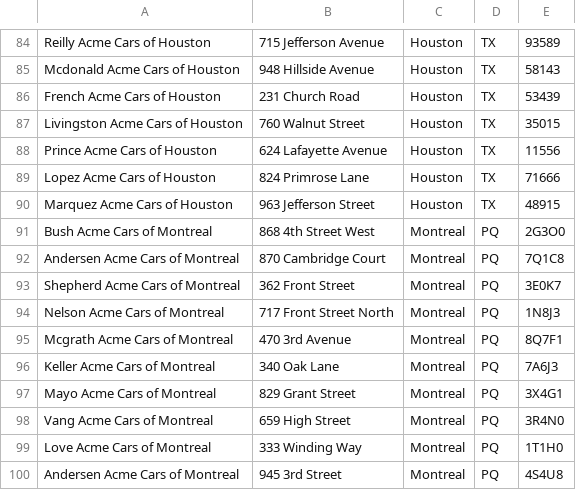
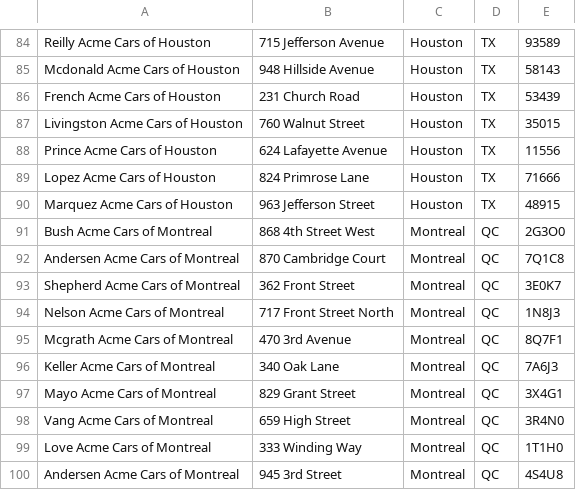
Before and after one commit to johngrantham/aws-connectedcar-java-core, a CSV file: main/tools/src/main/java/org/johng/connectedcar/core/tools/data/dealers/dealers-01.csv, drawn as a sheet; only a part is shown, gaps mark what is left out.

Commit message:
bug fixes and minor enhancements to the tools utility

```diff
--- a/main/tools/src/main/java/org/johng/connectedcar/core/tools/data/dealers/dealers-01.csv
+++ b/main/tools/src/main/java/org/johng/connectedcar/core/tools/data/dealers/dealers-01.csv
@@ -90,11 +90,11 @@ Lopez Acme Cars of Houston;824 Primrose Lane;Houston;TX;71666;
 Marquez Acme Cars of Houston;963 Jefferson Street;Houston;TX;48915;
-Bush Acme Cars of Montreal;868 4th Street West;Montreal;PQ;2G3O0;
-Andersen Acme Cars of Montreal;870 Cambridge Court;Montreal;PQ;7Q1C8;
-Shepherd Acme Cars of Montreal;362 Front Street;Montreal;PQ;3E0K7;
-Nelson Acme Cars of Montreal;717 Front Street North;Montreal;PQ;1N8J3;
-Mcgrath Acme Cars of Montreal;470 3rd Avenue;Montreal;PQ;8Q7F1;
-Keller Acme Cars of Montreal;340 Oak Lane;Montreal;PQ;7A6J3;
-Mayo Acme Cars of Montreal;829 Grant Street;Montreal;PQ;3X4G1;
-Vang Acme Cars of Montreal;659 High Street;Montreal;PQ;3R4N0;
-Love Acme Cars of Montreal;333 Winding Way;Montreal;PQ;1T1H0;
-Andersen Acme Cars of Montreal;945 3rd Street;Montreal;PQ;4S4U8;
+Bush Acme Cars of Montreal;868 4th Street West;Montreal;QC;2G3O0;
+Andersen Acme Cars of Montreal;870 Cambridge Court;Montreal;QC;7Q1C8;
+Shepherd Acme Cars of Montreal;362 Front Street;Montreal;QC;3E0K7;
+Nelson Acme Cars of Montreal;717 Front Street North;Montreal;QC;1N8J3;
+Mcgrath Acme Cars of Montreal;470 3rd Avenue;Montreal;QC;8Q7F1;
+Keller Acme Cars of Montreal;340 Oak Lane;Montreal;QC;7A6J3;
+Mayo Acme Cars of Montreal;829 Grant Street;Montreal;QC;3X4G1;
+Vang Acme Cars of Montreal;659 High Street;Montreal;QC;3R4N0;
+Love Acme Cars of Montreal;333 Winding Way;Montreal;QC;1T1H0;
+Andersen Acme Cars of Montreal;945 3rd Street;Montreal;QC;4S4U8;
```
Also changed, not shown: main/tools/src/main/java/org/johng/connectedcar/core/tools/data/dealers/dealers-04.csv, main/tools/src/main/java/org/johng/connectedcar/core/tools/data/dealers/dealers-05.csv, 10 other files.
